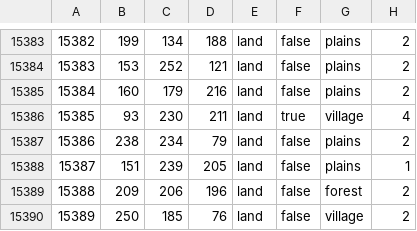
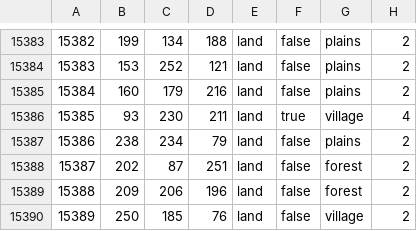
Before and after one commit to East-Showdown/East-Showdown, a CSV file: map/definition.csv, drawn as a sheet; only a part is shown, gaps mark what is left out.

```diff
--- a/map/definition.csv
+++ b/map/definition.csv
@@ -15387,3 +15387,3 @@
 15386;238;234;79;land;false;plains;2
-15387;151;239;205;land;false;plains;1
+15387;202;87;251;land;false;forest;2
 15388;209;206;196;land;false;forest;2
```
Also changed, not shown: 8 other files.
